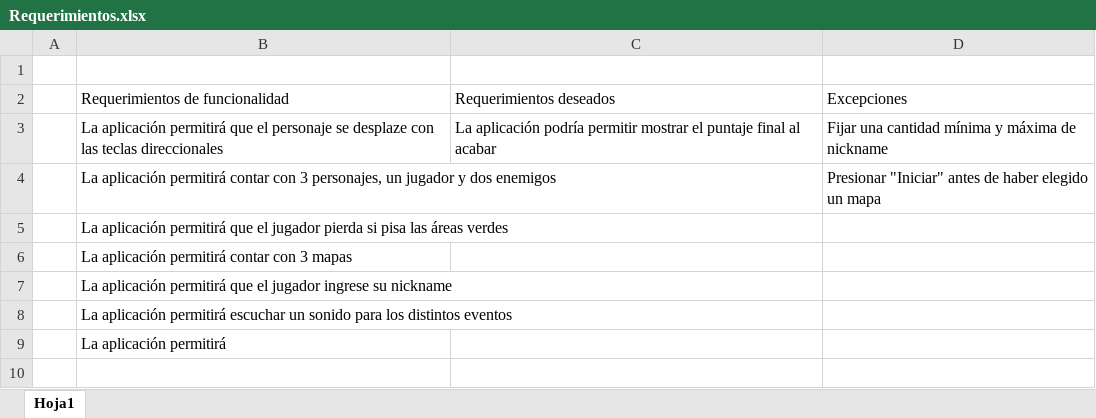
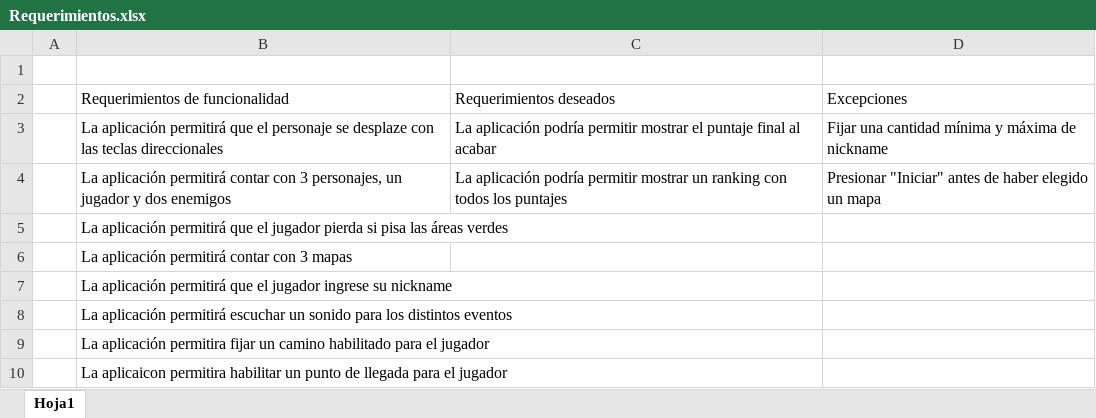
Before and after one commit to LilNoob23/ProyectoPOO, an Excel workbook: Documentación/Requerimientos.xlsx, sheet Hoja1, drawn as a sheet; values as stored, in another font and other column widths than the file's, no borders; the diff names each change by its address in the sheet, - before the commit and + after, or states it on an @@ line.

Commit message:
Add files via upload

```diff
--- a/Documentación/Requerimientos.xlsx (sheet Hoja1)
+++ b/Documentación/Requerimientos.xlsx (sheet Hoja1)
-C4: (empty)
+C4: La aplicación podría permitir mostrar un ranking con todos los puntajes
-B9: La aplicación permitirá
+B9: La aplicación permitira fijar un camino habilitado para el jugador
+row 10:  | La aplicaicon permitira habilitar un punto de llegada para el jugador
```
